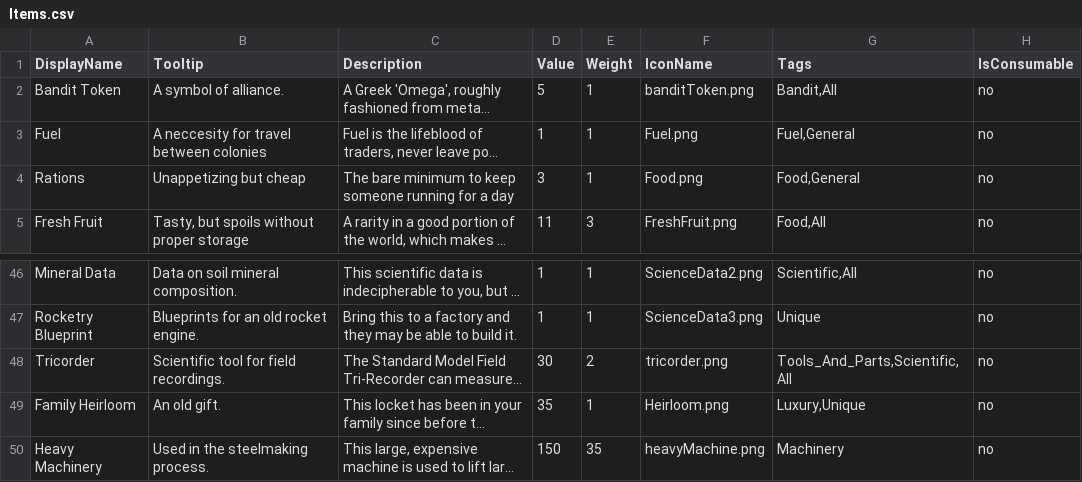
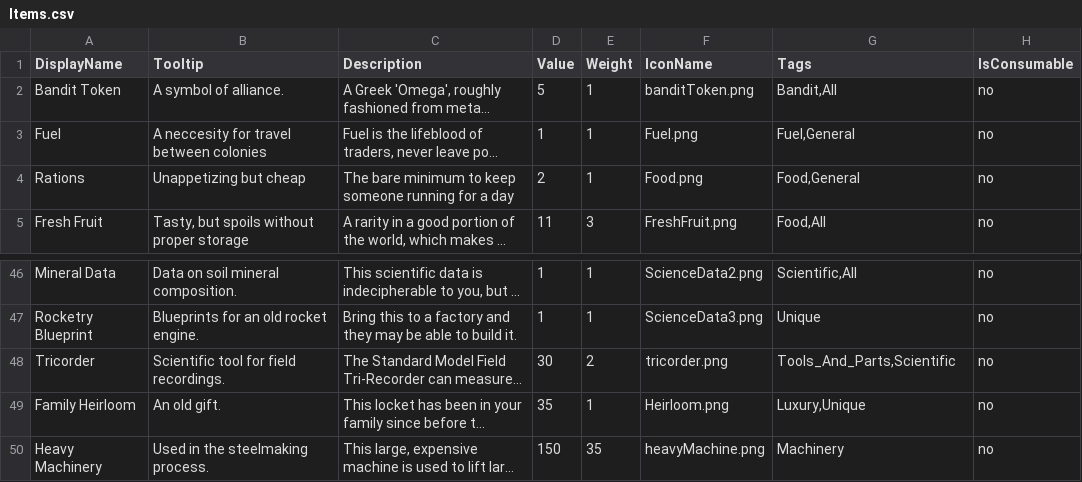
Before and after one commit to GameDevProject-S20/Pre-Production, a CSV file: 4900Project/Assets/StreamingAssets/BackupData/Items.csv, drawn as a sheet; only a part is shown, gaps mark what is left out; long unchanged cells end in …; the diff names each change by its address in the sheet, - before the commit and + after, or states it on an @@ line.

```diff
--- a/4900Project/Assets/StreamingAssets/BackupData/Items.csv
+++ b/4900Project/Assets/StreamingAssets/BackupData/Items.csv
-D4 (Value): 3
+D4 (Value): 2
-G48 (Tags): Tools_And_Parts,Scientific,All
+G48 (Tags): Tools_And_Parts,Scientific
```
Also changed, not shown: 1 other file.
